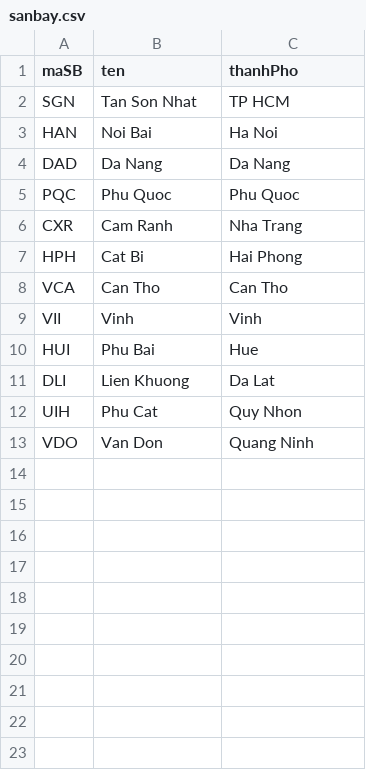
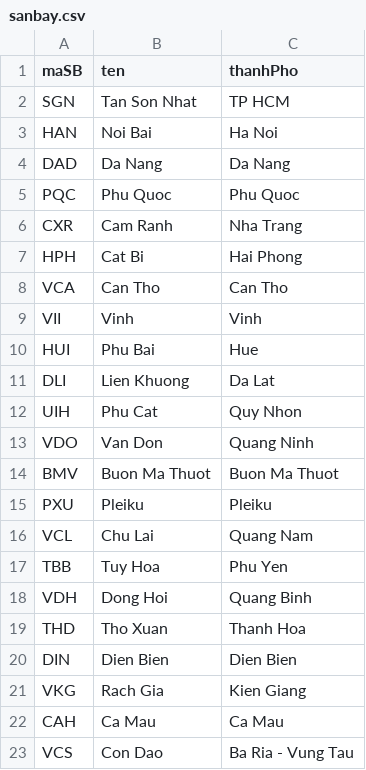
Before and after one commit to TysonTruong0912/OOP-UTC2JET, a CSV file: sanbay.csv, drawn as a sheet.

```diff
--- a/sanbay.csv
+++ b/sanbay.csv
@@ -13 +13,11 @@ UIH,Phu Cat,Quy Nhon
 VDO,Van Don,Quang Ninh
+BMV,Buon Ma Thuot,Buon Ma Thuot
+PXU,Pleiku,Pleiku
+VCL,Chu Lai,Quang Nam
+TBB,Tuy Hoa,Phu Yen
+VDH,Dong Hoi,Quang Binh
+THD,Tho Xuan,Thanh Hoa
+DIN,Dien Bien,Dien Bien
+VKG,Rach Gia,Kien Giang
+CAH,Ca Mau,Ca Mau
+VCS,Con Dao,Ba Ria - Vung Tau
```
Also changed, not shown: 6 other files.
